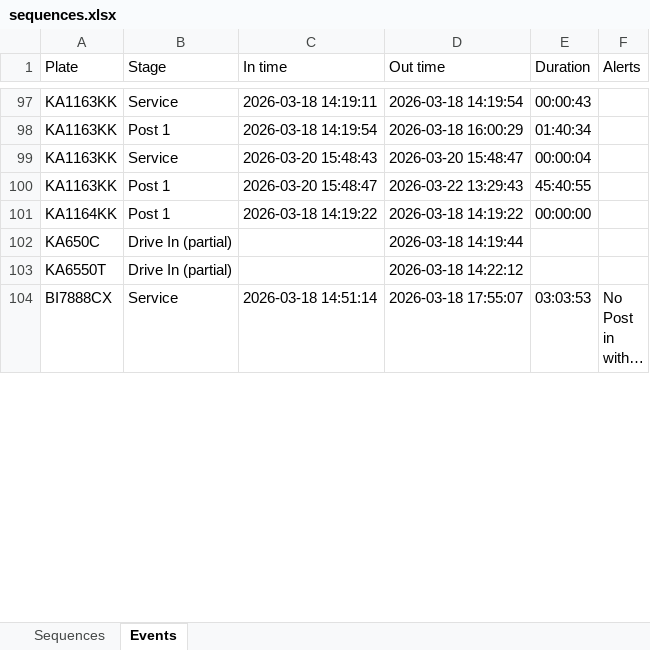
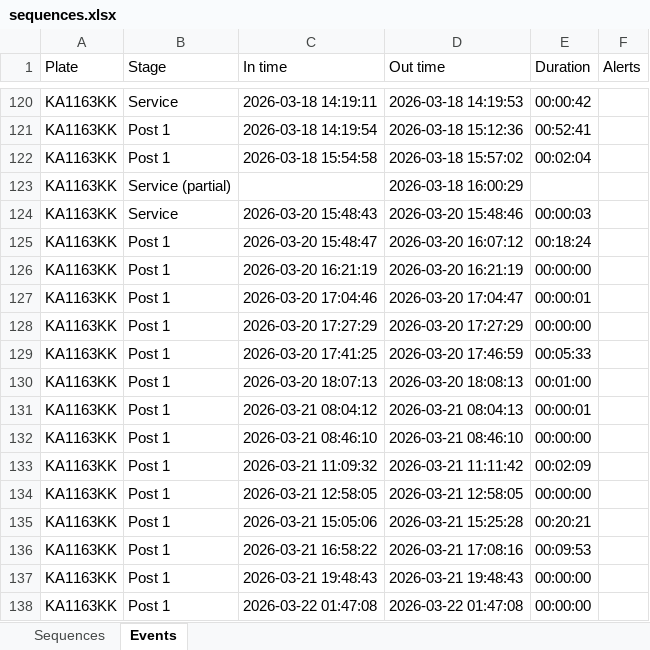
Before and after one commit to Vitalii-Kazymyrovych/winnerCustomization, an Excel workbook: results/sequences.xlsx, sheet Events, drawn as a sheet; only a part is shown, gaps mark what is left out; the shorter side is filled out with more unchanged rows; long unchanged cells end in …; values as stored, in another font and other column widths than the file's, no borders; addresses are those after the commit; the diff covers the shown part only; the diff names each change by its address in the sheet, - before the commit and + after, or states it on an @@ line.

```diff
--- a/results/sequences.xlsx (sheet Events)
+++ b/results/sequences.xlsx (sheet Events)
-D120 (Out time): 2026-03-18 14:19:54
+D120 (Out time): 2026-03-18 14:19:53
-E120 (Duration): 00:00:43
+E120 (Duration): 00:00:42
-D121 (Out time): 2026-03-18 16:00:29
+D121 (Out time): 2026-03-18 15:12:36
-E121 (Duration): 01:40:34
+E121 (Duration): 00:52:41
+row 122: KA1163KK | Post 1 | 2026-03-18 15:54:58 | 2026-03-18 15:57:02 | 00:02:04
+row 123: KA1163KK | Service (partial) |  | 2026-03-18 16:00:29
-D124 (Out time): 2026-03-20 15:48:47
+D124 (Out time): 2026-03-20 15:48:46
-E124 (Duration): 00:00:04
+E124 (Duration): 00:00:03
-D125 (Out time): 2026-03-22 13:29:43
+D125 (Out time): 2026-03-20 16:07:12
-E125 (Duration): 45:40:55
+E125 (Duration): 00:18:24
+row 126: KA1163KK | Post 1 | 2026-03-20 16:21:19 | 2026-03-20 16:21:19 | 00:00:00
+row 127: KA1163KK | Post 1 | 2026-03-20 17:04:46 | 2026-03-20 17:04:47 | 00:00:01
+row 128: KA1163KK | Post 1 | 2026-03-20 17:27:29 | 2026-03-20 17:27:29 | 00:00:00
+row 129: KA1163KK | Post 1 | 2026-03-20 17:41:25 | 2026-03-20 17:46:59 | 00:05:33
+row 130: KA1163KK | Post 1 | 2026-03-20 18:07:13 | 2026-03-20 18:08:13 | 00:01:00
+row 131: KA1163KK | Post 1 | 2026-03-21 08:04:12 | 2026-03-21 08:04:13 | 00:00:01
+row 132: KA1163KK | Post 1 | 2026-03-21 08:46:10 | 2026-03-21 08:46:10 | 00:00:00
+row 133: KA1163KK | Post 1 | 2026-03-21 11:09:32 | 2026-03-21 11:11:42 | 00:02:09
+row 134: KA1163KK | Post 1 | 2026-03-21 12:58:05 | 2026-03-21 12:58:05 | 00:00:00
+row 135: KA1163KK | Post 1 | 2026-03-21 15:05:06 | 2026-03-21 15:25:28 | 00:20:21
+row 136: KA1163KK | Post 1 | 2026-03-21 16:58:22 | 2026-03-21 17:08:16 | 00:09:53
+row 137: KA1163KK | Post 1 | 2026-03-21 19:48:43 | 2026-03-21 19:48:43 | 00:00:00
+row 138: KA1163KK | Post 1 | 2026-03-22 01:47:08 | 2026-03-22 01:47:08 | 00:00:00
```
Also changed, not shown: 161 added rows, 39 removed rows, 61 moved rows and 162 edited cells elsewhere in this sheet, sheet Sequences, 15 other files.
